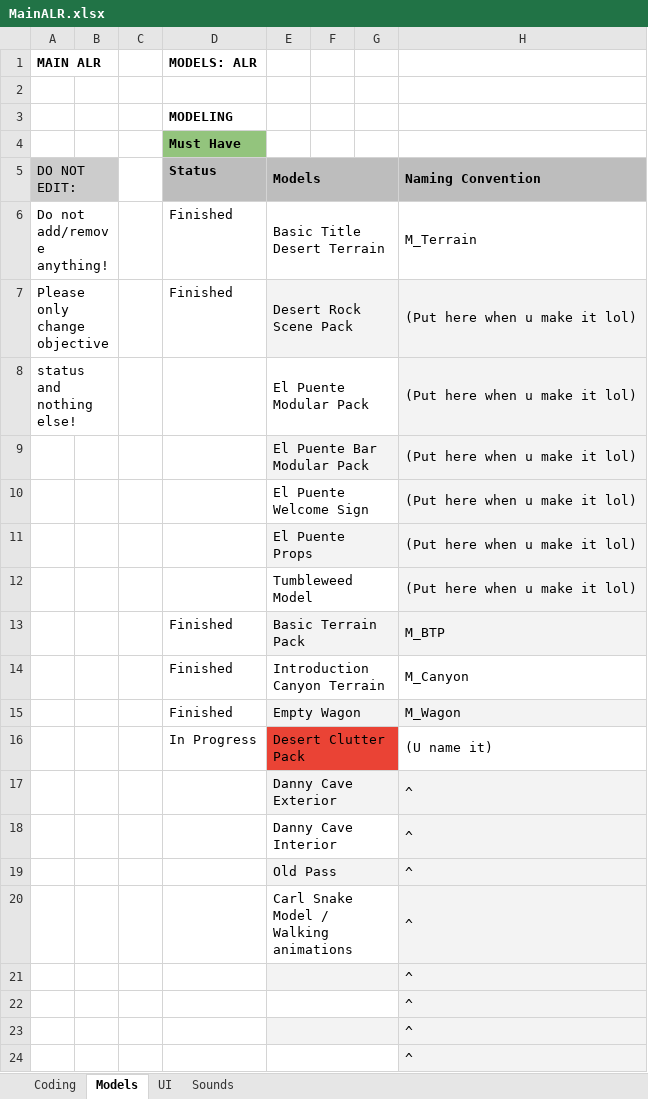
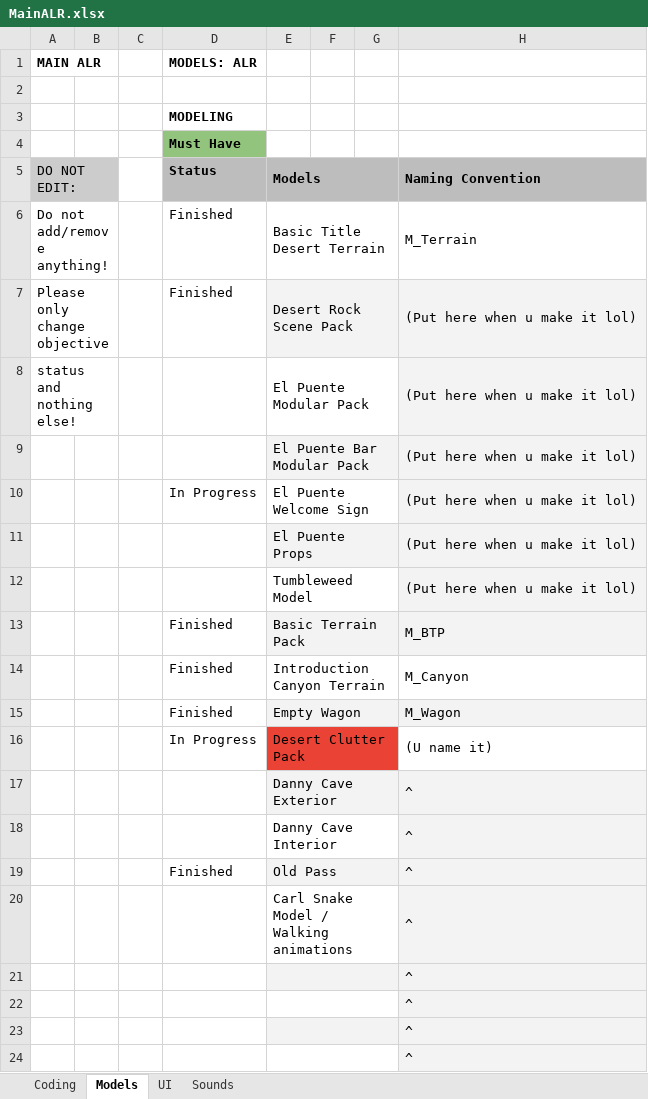
Before and after one commit to caitheai/Cost-of-Betrayal, an Excel workbook: To-Do/MainALR.xlsx, sheet Models, drawn as a sheet; only a part is shown; values as stored, in another font and other column widths than the file's, no borders; table styles not drawn; the diff names each change by its address in the sheet, - before the commit and + after, or states it on an @@ line.

```diff
--- a/To-Do/MainALR.xlsx (sheet Models)
+++ b/To-Do/MainALR.xlsx (sheet Models)
-D10 (Must Have): (empty)
+D10 (Must Have): In Progress
-D19 (Must Have): (empty)
+D19 (Must Have): Finished
```
Also changed, not shown: 8 other files.
